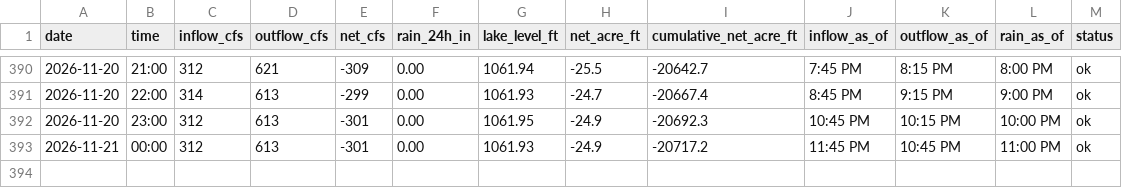
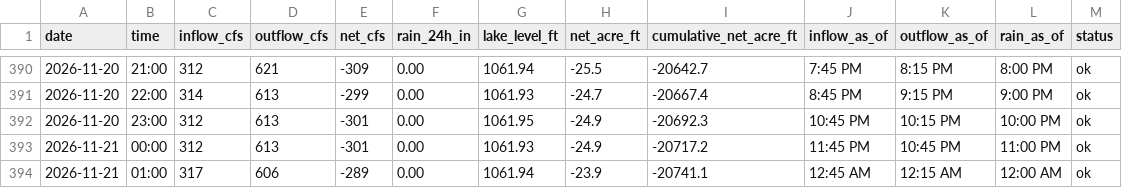
Before and after one commit to rjcanfield139-thwg/lake-lanier-logger, a CSV file: data/lake_lanier_log.csv, drawn as a sheet; only a part is shown, gaps mark what is left out.

```diff
--- a/data/lake_lanier_log.csv
+++ b/data/lake_lanier_log.csv
@@ -393 +393,2 @@ date,time,inflow_cfs,outflow_cfs,net_cfs,rain_24h_in,lake_level_ft,net_acre_ft,c
 2026-11-21,00:00,312,613,-301,0.00,1061.93,-24.9,-20717.2,11:45 PM,10:45 PM,11:00 PM,ok
+2026-11-21,01:00,317,606,-289,0.00,1061.94,-23.9,-20741.1,12:45 AM,12:15 AM,12:00 AM,ok
```
Also changed, not shown: data/lake_lanier_daily.csv.
